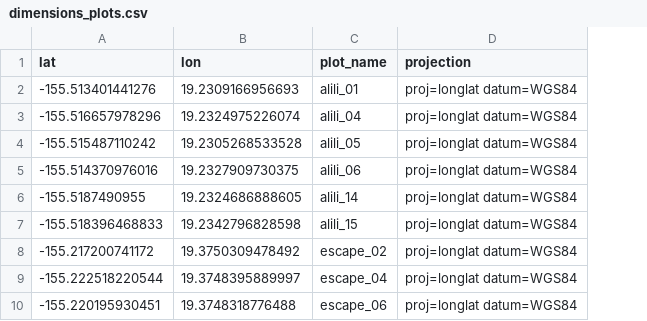
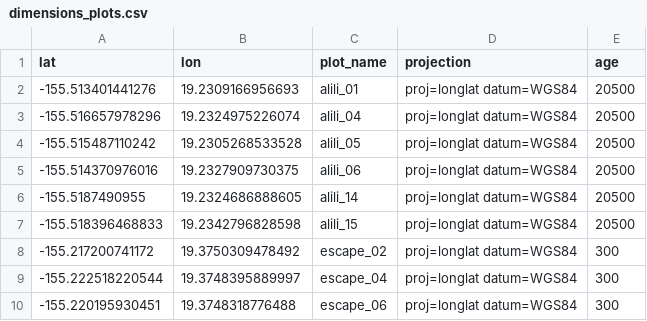
Before and after one commit to hawaiiDimensions/geodata, a CSV file: sites/dimensions_plots.csv, drawn as a sheet; only a part is shown; the diff names each change by its address in the sheet, - before the commit and + after, or states it on an @@ line.

Commit message:
finalized writing env data to shape file and csv

```diff
--- a/sites/dimensions_plots.csv
+++ b/sites/dimensions_plots.csv
+column E (age), rows 2-10: 20500 | 20500 | 20500 | 20500 | 20500 | 20500 | 300 | 300 | 300
```
Also changed, not shown: 3 other files.
